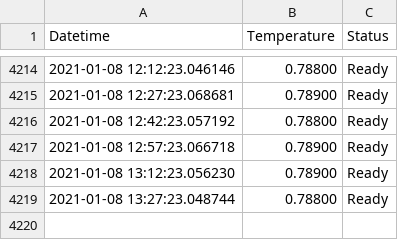
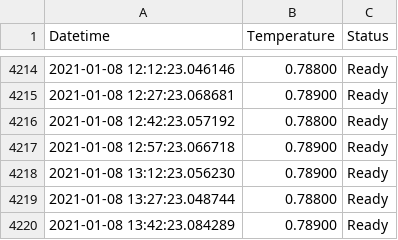
Before and after one commit to tblazey/wustl-spinlab-status, a CSV file: temp_data.csv, drawn as a sheet; only a part is shown, gaps mark what is left out.

```diff
--- a/temp_data.csv
+++ b/temp_data.csv
@@ -4219 +4219,2 @@ Datetime,Temperature,Status
 2021-01-08 13:27:23.048744,0.78800,Ready
+2021-01-08 13:42:23.084289,0.78900,Ready
```
Also changed, not shown: 1 other file.
